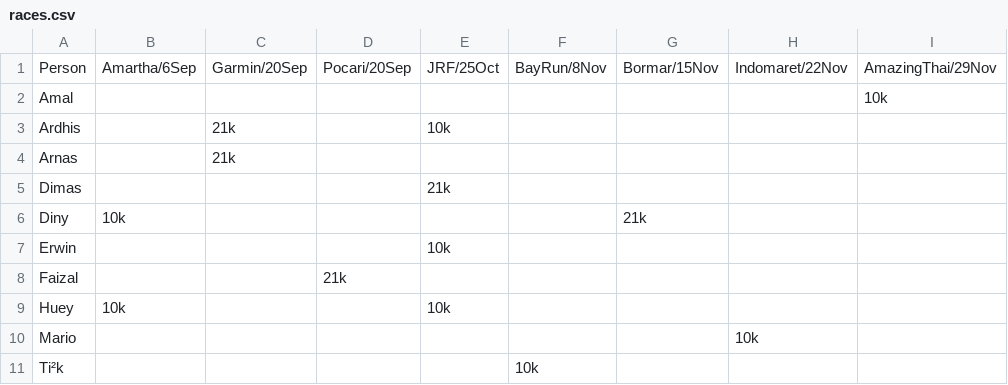
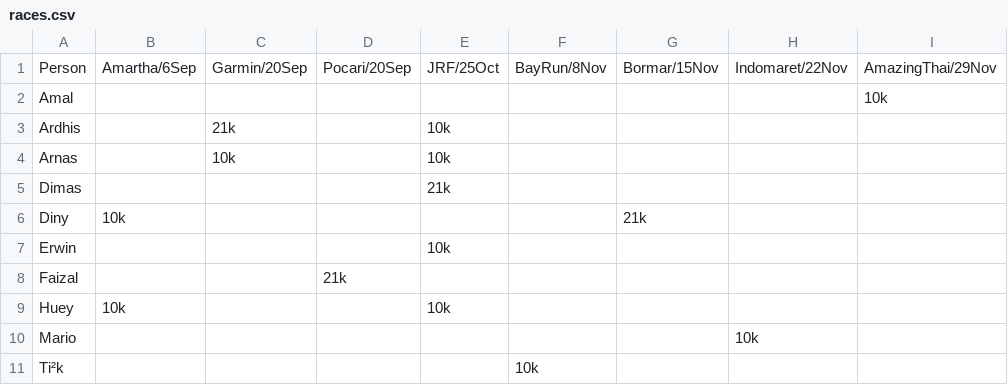
Before and after one commit to ialexs/14fl-race-cal, a CSV file: public/races.csv, drawn as a sheet.

Commit message:
revise arnaz

```diff
--- a/public/races.csv
+++ b/public/races.csv
@@ -3,3 +3,3 @@
 "Ardhis","","21k","","10k","","","",""
-"Arnas","","21k","","","","","",""
+"Arnas","","10k","","10k","","","",""
 "Dimas","","","","21k","","","",""
```
